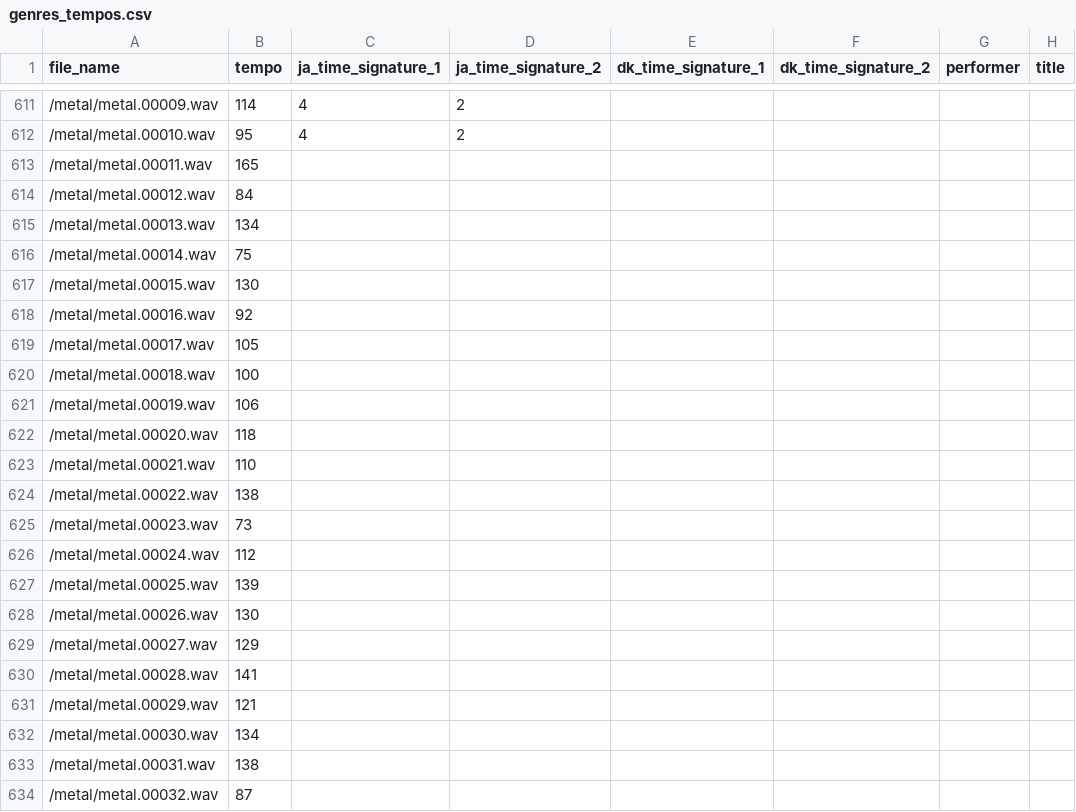
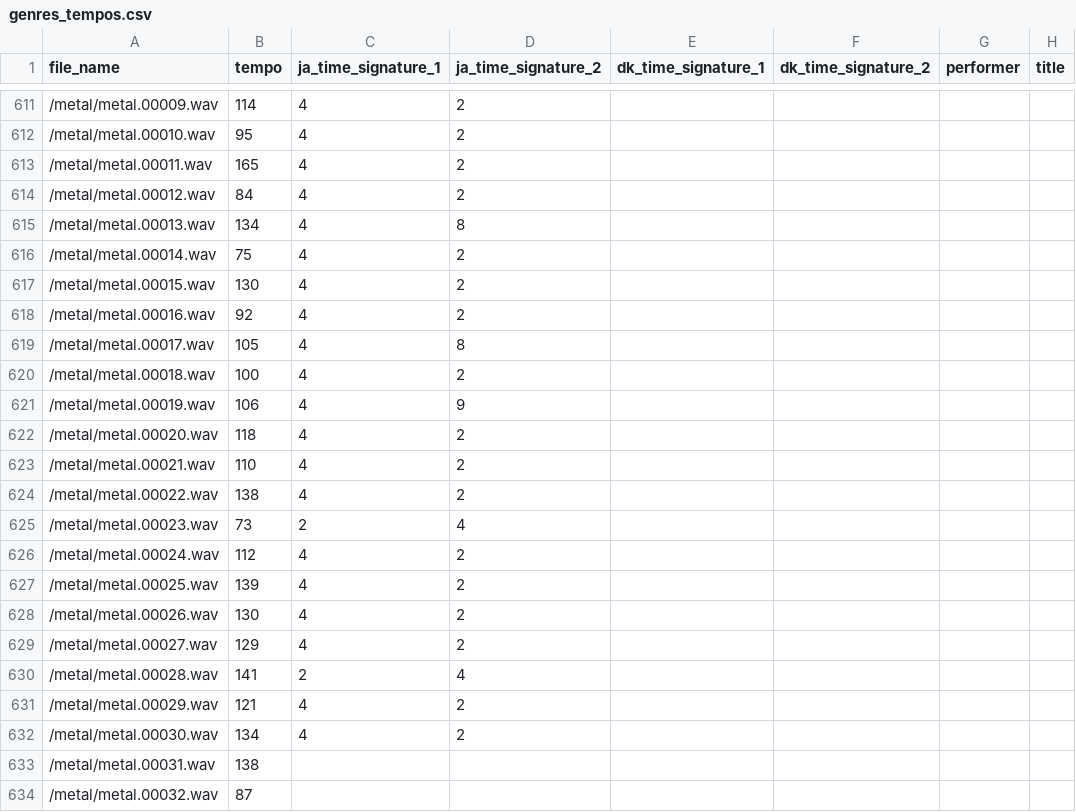
Before and after one commit to pianistprogrammer/TimeSignatureEstimator, a CSV file: genres_tempos.csv, drawn as a sheet; only a part is shown, gaps mark what is left out.

Commit message:
annotated some of the metal genre

```diff
--- a/genres_tempos.csv
+++ b/genres_tempos.csv
@@ -612,22 +612,22 @@ file_name,tempo,ja_time_signature_1,ja_time_signature_2,dk_time_signature_1,dk_t
 /metal/metal.00010.wav,95,4,2,,,,
-/metal/metal.00011.wav,165,,,,,,
-/metal/metal.00012.wav,84,,,,,,
-/metal/metal.00013.wav,134,,,,,,
-/metal/metal.00014.wav,75,,,,,,
-/metal/metal.00015.wav,130,,,,,,
-/metal/metal.00016.wav,92,,,,,,
-/metal/metal.00017.wav,105,,,,,,
-/metal/metal.00018.wav,100,,,,,,
-/metal/metal.00019.wav,106,,,,,,
-/metal/metal.00020.wav,118,,,,,,
-/metal/metal.00021.wav,110,,,,,,
-/metal/metal.00022.wav,138,,,,,,
-/metal/metal.00023.wav,73,,,,,,
-/metal/metal.00024.wav,112,,,,,,
-/metal/metal.00025.wav,139,,,,,,
-/metal/metal.00026.wav,130,,,,,,
-/metal/metal.00027.wav,129,,,,,,
-/metal/metal.00028.wav,141,,,,,,
-/metal/metal.00029.wav,121,,,,,,
-/metal/metal.00030.wav,134,,,,,,
+/metal/metal.00011.wav,165,4,2,,,,
+/metal/metal.00012.wav,84,4,2,,,,
+/metal/metal.00013.wav,134,4,8,,,,
+/metal/metal.00014.wav,75,4,2,,,,
+/metal/metal.00015.wav,130,4,2,,,,
+/metal/metal.00016.wav,92,4,2,,,,
+/metal/metal.00017.wav,105,4,8,,,,
+/metal/metal.00018.wav,100,4,2,,,,
+/metal/metal.00019.wav,106,4,9,,,,
+/metal/metal.00020.wav,118,4,2,,,,
+/metal/metal.00021.wav,110,4,2,,,,
+/metal/metal.00022.wav,138,4,2,,,,
+/metal/metal.00023.wav,73,2,4,,,,
+/metal/metal.00024.wav,112,4,2,,,,
+/metal/metal.00025.wav,139,4,2,,,,
+/metal/metal.00026.wav,130,4,2,,,,
+/metal/metal.00027.wav,129,4,2,,,,
+/metal/metal.00028.wav,141,2,4,,,,
+/metal/metal.00029.wav,121,4,2,,,,
+/metal/metal.00030.wav,134,4,2,,,,
 /metal/metal.00031.wav,138,,,,,,
```
